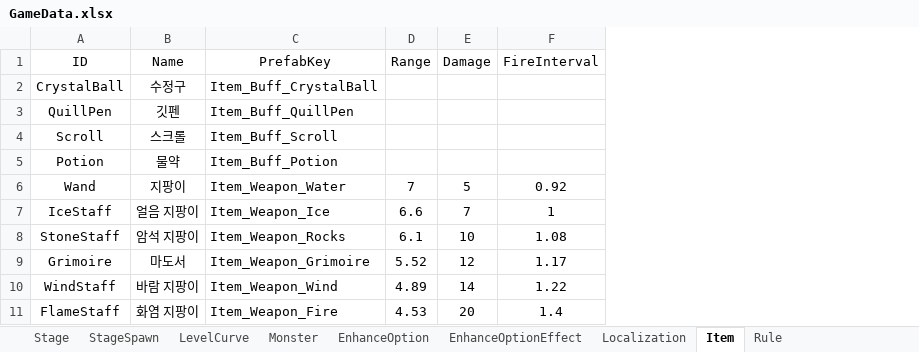
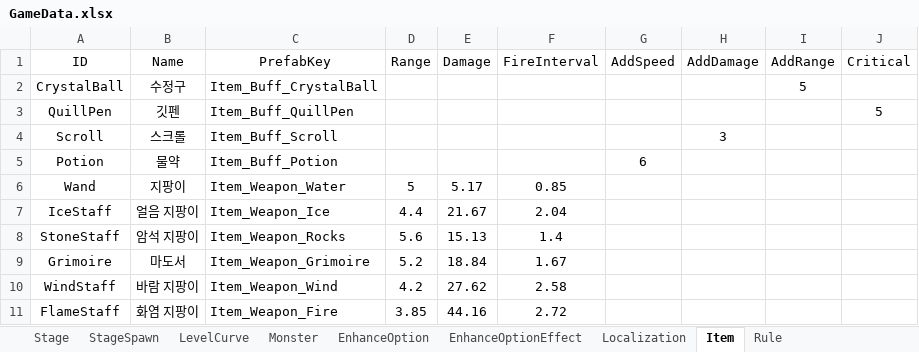
Before and after one commit to hjlee5982/DefenseProject, an Excel workbook: Assets/01. Resources/04. Data/GameData.xlsx, sheet Item, drawn as a sheet; values as stored, in another font and other column widths than the file's, no borders; the diff names each change by its address in the sheet, - before the commit and + after, or states it on an @@ line.

```diff
--- a/Assets/01. Resources/04. Data/GameData.xlsx (sheet Item)
+++ b/Assets/01. Resources/04. Data/GameData.xlsx (sheet Item)
+column G (AddSpeed), row 5: 6
+column H (AddDamage), row 4: 3
+column I (AddRange), row 2: 5
+column J (Critical), row 3: 5
-D6 (Range): 7
+D6 (Range): 5
-E6 (Damage): 5
+E6 (Damage): 5.17
-F6 (FireInterval): 0.92
+F6 (FireInterval): 0.85
-D7 (Range): 6.6
+D7 (Range): 4.4
-E7 (Damage): 7
+E7 (Damage): 21.67
-F7 (FireInterval): 1
+F7 (FireInterval): 2.04
-D8 (Range): 6.1
+D8 (Range): 5.6
-E8 (Damage): 10
+E8 (Damage): 15.13
-F8 (FireInterval): 1.08
+F8 (FireInterval): 1.4
-D9 (Range): 5.52
+D9 (Range): 5.2
-E9 (Damage): 12
+E9 (Damage): 18.84
-F9 (FireInterval): 1.17
+F9 (FireInterval): 1.67
-D10 (Range): 4.89
+D10 (Range): 4.2
-E10 (Damage): 14
+E10 (Damage): 27.62
-F10 (FireInterval): 1.22
+F10 (FireInterval): 2.58
-D11 (Range): 4.53
+D11 (Range): 3.85
-E11 (Damage): 20
+E11 (Damage): 44.16
-F11 (FireInterval): 1.4
+F11 (FireInterval): 2.72
```
Also changed, not shown: 45 other files.
